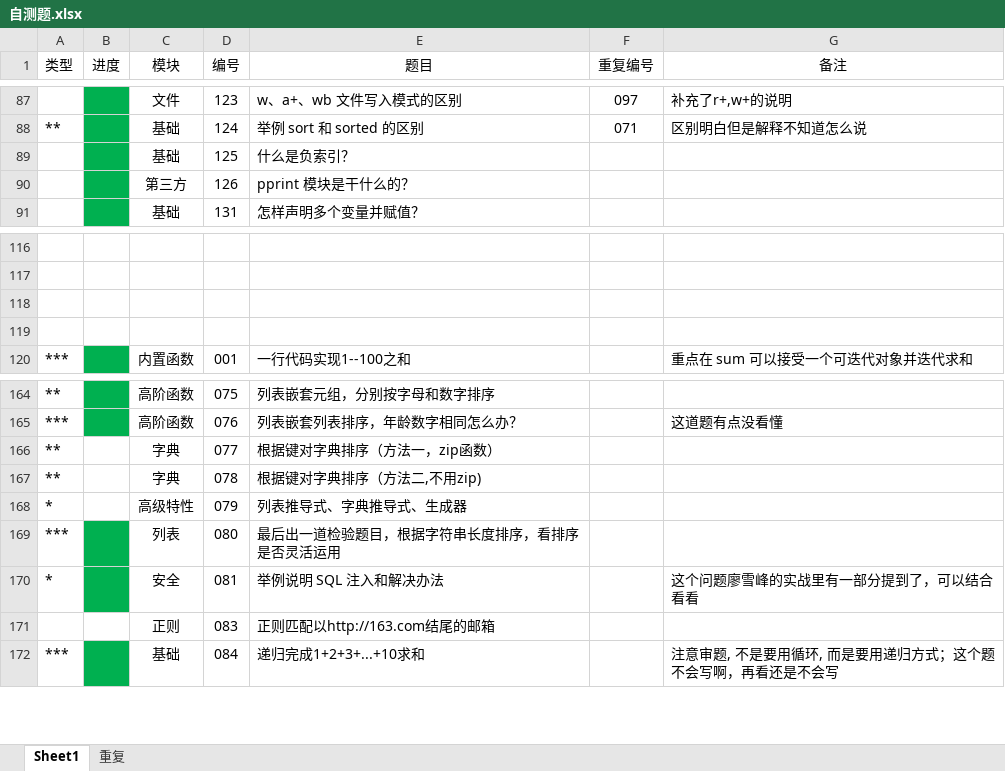
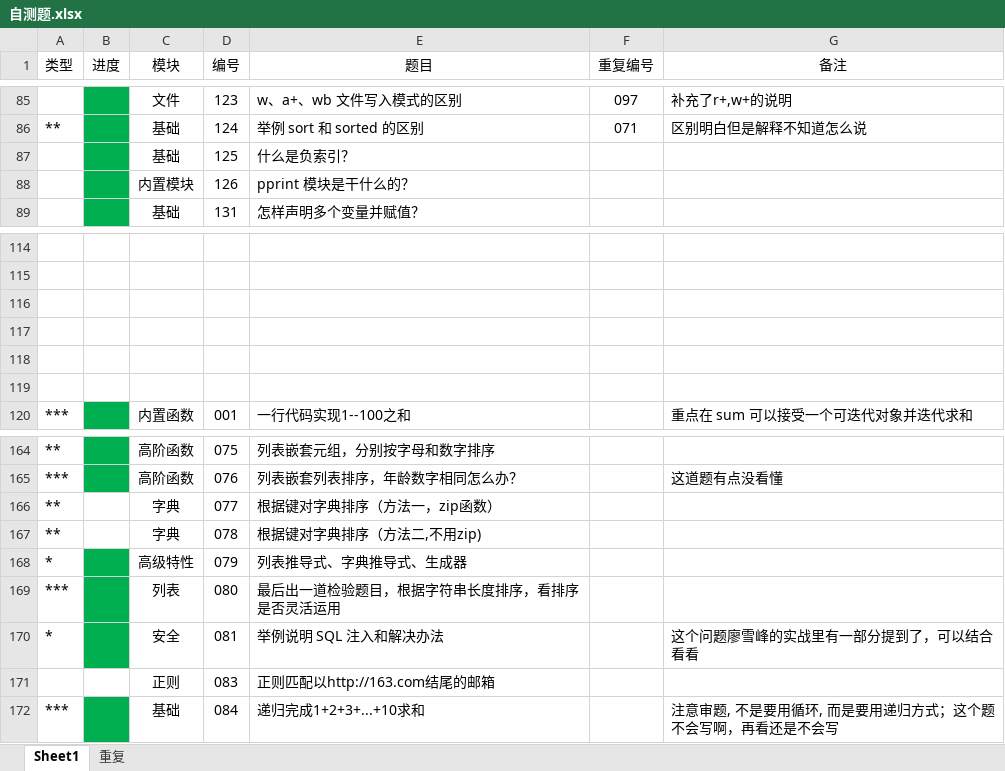
Before and after one commit to GregoryShen/00-Python, an Excel workbook: 017 面试题/自测题.xlsx, sheet Sheet1, drawn as a sheet; only a part is shown, gaps mark what is left out; values as stored, in another font and other column widths than the file's, no borders; addresses are those after the commit; the diff covers the shown part only; the diff names each change by its address in the sheet, - before the commit and + after, or states it on an @@ line.

```diff
--- a/017 面试题/自测题.xlsx (sheet Sheet1)
+++ b/017 面试题/自测题.xlsx (sheet Sheet1)
-C88 (模块): 第三方
+C88 (模块): 内置模块
+row 118: (empty)
+row 119: (empty)
-B168 fill: none
+B168 fill: #00B050
```
Also changed, not shown: 5 added rows, 2 removed rows, 1 moved row, 10 edited cells and cell formats elsewhere in this sheet, sheet 重复, 1 other file.
